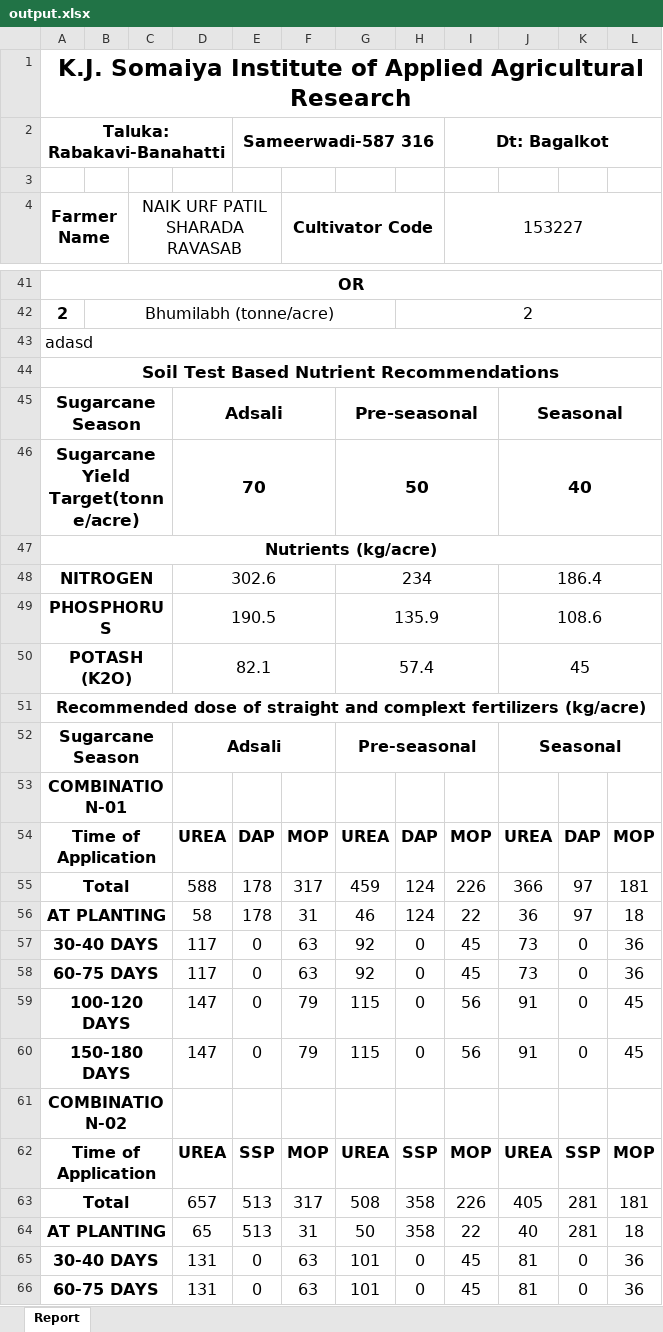
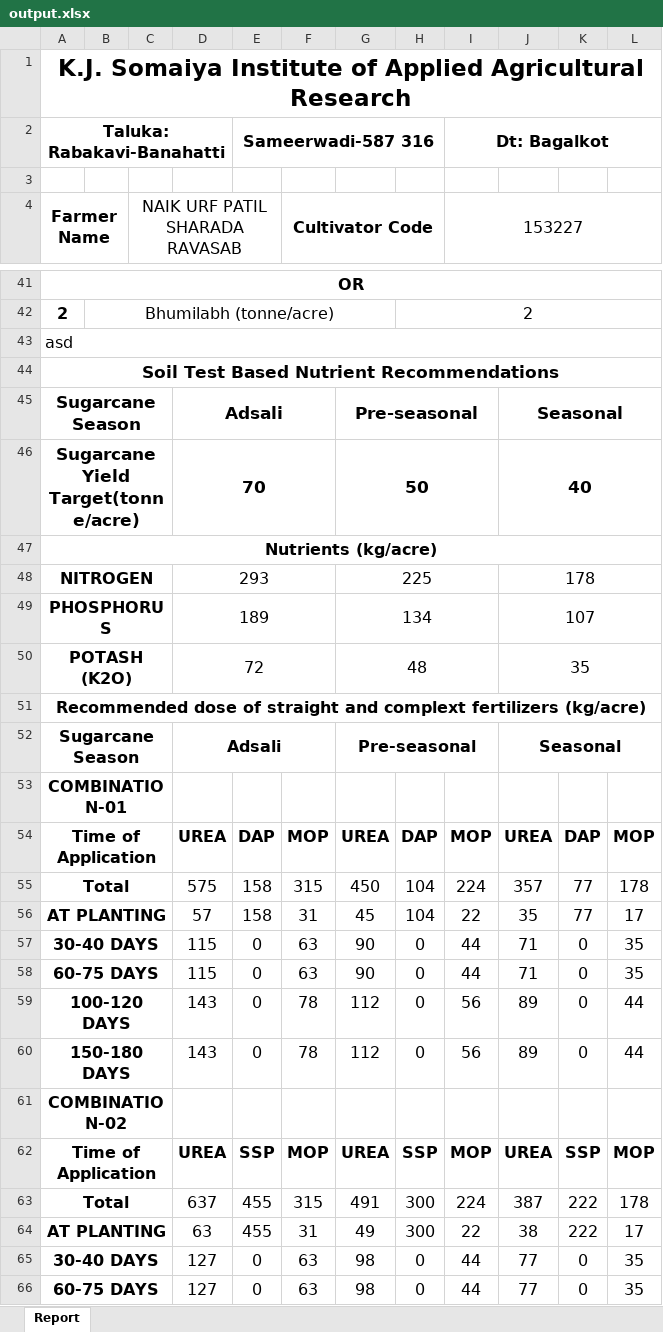
Before and after one commit to Horizon2707/KIAAR_Minor_Project, an Excel workbook: Node/output.xlsx, sheet Report, drawn as a sheet; only a part is shown, gaps mark what is left out; values as stored, in another font and other column widths than the file's, no borders; removed rows and columns are numbered as before the commit, all else as after; the diff covers the shown part only; the diff names each change by its address in the sheet, - before the commit and + after, or states it on an @@ line.

```diff
--- a/Node/output.xlsx (sheet Report)
+++ b/Node/output.xlsx (sheet Report)
-A43 (Farmer Name): adasd
+A43 (Farmer Name): asd
-row 48: NITROGEN |  |  | 302.6 |  |  | 234 |  |  | 186.4
-row 49: PHOSPHORUS |  |  | 190.5 |  |  | 135.9 |  |  | 108.6
-row 50: POTASH (K2O) |  |  | 82.1 |  |  | 57.4 |  |  | 45
+row 48: NITROGEN |  |  | 293 |  |  | 225 |  |  | 178
+row 49: PHOSPHORUS |  |  | 189 |  |  | 134 |  |  | 107
+row 50: POTASH (K2O) |  |  | 72 |  |  | 48 |  |  | 35
-row 55: Total |  |  | 588 | 178 | 317 | 459 | 124 | 226 | 366 | 97 | 181
-row 56: AT PLANTING |  |  | 58 | 178 | 31 | 46 | 124 | 22 | 36 | 97 | 18
+row 55: Total |  |  | 575 | 158 | 315 | 450 | 104 | 224 | 357 | 77 | 178
+row 56: AT PLANTING |  |  | 57 | 158 | 31 | 45 | 104 | 22 | 35 | 77 | 17
-D57:D58: 117
+D57:D58: 115
-G57:G58: 92
+G57:G58: 90
-I57:I58 (153227): 45
+I57:I58 (153227): 44
-J57:J58: 73
+J57:J58: 71
-L57:L58: 36
+L57:L58: 35
-D59:D60: 147
+D59:D60: 143
-F59:F60 (Cultivator Code): 79
+F59:F60 (Cultivator Code): 78
-G59:G60: 115
+G59:G60: 112
-J59:J60: 91
+J59:J60: 89
-L59:L60: 45
+L59:L60: 44
-row 63: Total |  |  | 657 | 513 | 317 | 508 | 358 | 226 | 405 | 281 | 181
-row 64: AT PLANTING |  |  | 65 | 513 | 31 | 50 | 358 | 22 | 40 | 281 | 18
+row 63: Total |  |  | 637 | 455 | 315 | 491 | 300 | 224 | 387 | 222 | 178
+row 64: AT PLANTING |  |  | 63 | 455 | 31 | 49 | 300 | 22 | 38 | 222 | 17
-D65:D66: 131
+D65:D66: 127
-G65:G66: 101
+G65:G66: 98
-I65:I66 (153227): 45
+I65:I66 (153227): 44
-J65:J66: 81
+J65:J66: 77
-L65:L66: 36
+L65:L66: 35
```
Also changed, not shown: 4 added rows, 4 removed rows and 82 edited cells elsewhere in this sheet, 14 other files.
